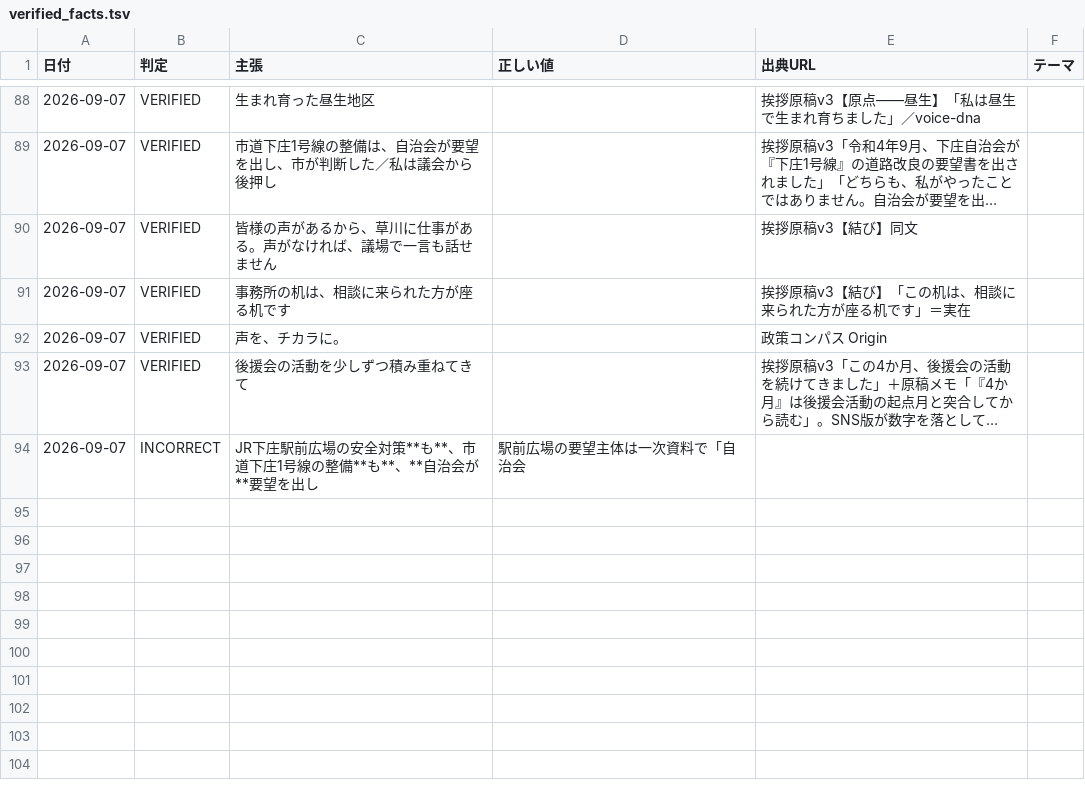
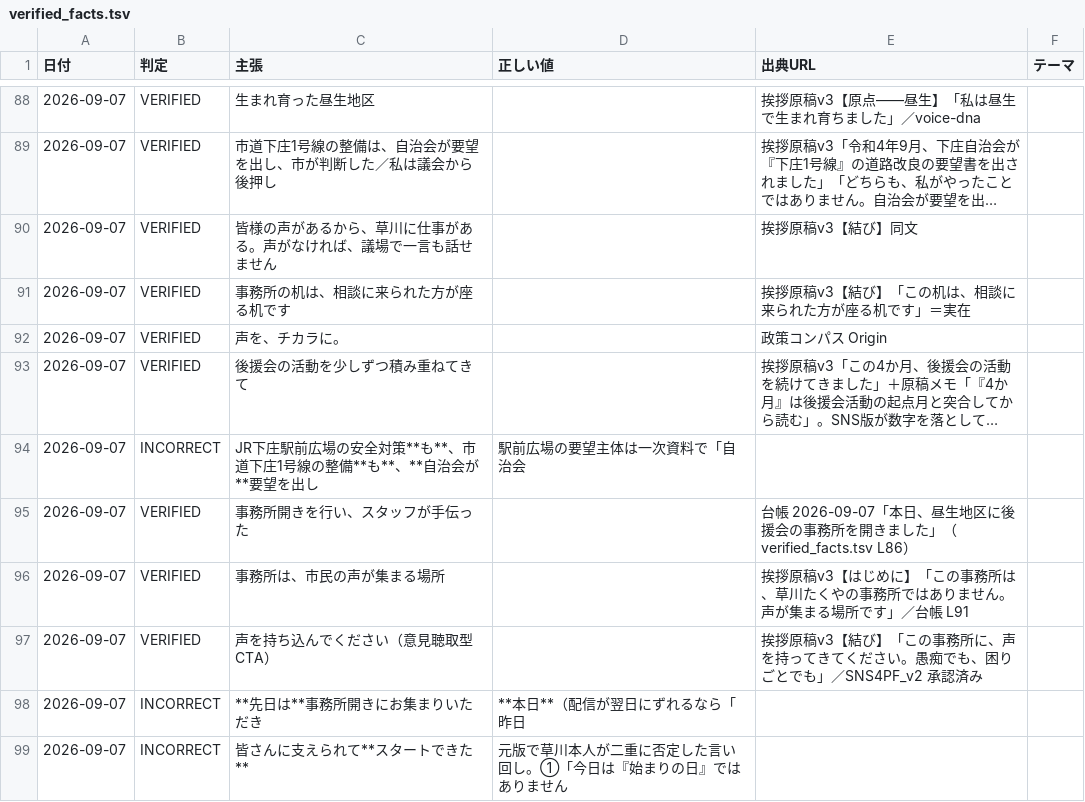
Before and after one commit to thiguchi125-debug/claude-config, a TSV file: backup/agents/knowledge/fact_ledger/verified_facts.tsv, drawn as a sheet; only a part is shown, gaps mark what is left out; long unchanged cells end in …; the diff names each change by its address in the sheet, - before the commit and + after, or states it on an @@ line.

```diff
--- a/backup/agents/knowledge/fact_ledger/verified_facts.tsv
+++ b/backup/agents/knowledge/fact_ledger/verified_facts.tsv
+row 95: 2026-09-07 | VERIFIED | 事務所開きを行い、スタッフが手伝った |  | 台帳 2026-09-07「本日、昼生地区に後援会の事務所を開きました」（verified_facts.tsv L86）
+row 96: 2026-09-07 | VERIFIED | 事務所は、市民の声が集まる場所 |  | 挨拶原稿v3【はじめに】「この事務所は、草川たくやの事務所ではありません。声が集まる場所です」／台帳 L91
+row 97: 2026-09-07 | VERIFIED | 声を持ち込んでください（意見聴取型CTA） |  | 挨拶原稿v3【結び】「この事務所に、声を持ってきてください。愚痴でも、困りごとでも」／SNS4PF_v2 承認済み
+row 98: 2026-09-07 | INCORRECT | **先日は**事務所開きにお集まりいただき | **本日**（配信が翌日にずれるなら「昨日
+row 99: 2026-09-07 | INCORRECT | 皆さんに支えられて**スタートできた** | 元版で草川本人が二重に否定した言い回し。①「今日は『始まりの日』ではありません
```
Also changed, not shown: 3 other files.
